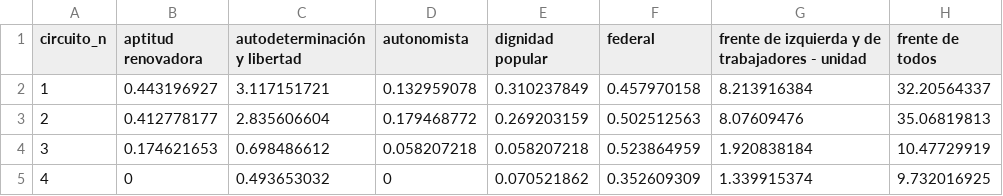
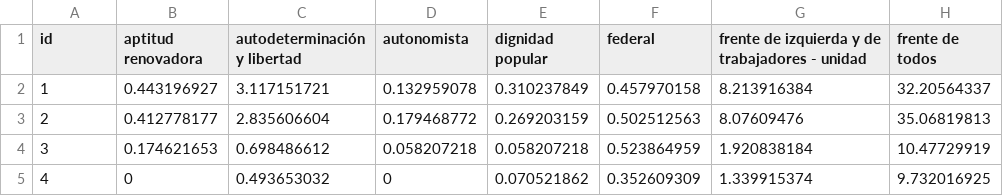
Before and after one commit to aaizemberg/2021, a CSV file: data/datos_caba_dn_x_circuito_wide.csv, drawn as a sheet; only a part is shown; the diff names each change by its address in the sheet, - before the commit and + after, or states it on an @@ line.

Commit message:
Update datos_caba_dn_x_circuito_wide.csv

```diff
--- a/data/datos_caba_dn_x_circuito_wide.csv
+++ b/data/datos_caba_dn_x_circuito_wide.csv
-A1: circuito_n
+A1: id
```
